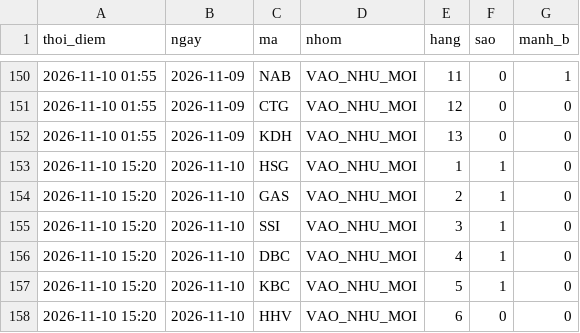
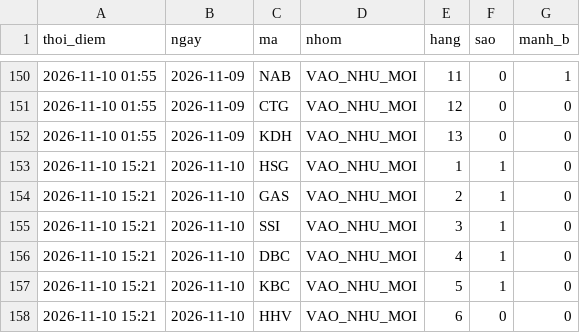
Before and after one commit to mihhle2006-beep/canh-bao-mua, a CSV file: lich_su_sao.csv, drawn as a sheet; only a part is shown, gaps mark what is left out.

```diff
--- a/lich_su_sao.csv
+++ b/lich_su_sao.csv
@@ -152,7 +152,7 @@ thoi_diem,ngay,ma,nhom,hang,sao,manh_b
 2026-11-10 01:55,2026-11-09,KDH,VAO_NHU_MOI,13,0,0
-2026-11-10 15:20,2026-11-10,HSG,VAO_NHU_MOI,1,1,0
-2026-11-10 15:20,2026-11-10,GAS,VAO_NHU_MOI,2,1,0
-2026-11-10 15:20,2026-11-10,SSI,VAO_NHU_MOI,3,1,0
-2026-11-10 15:20,2026-11-10,DBC,VAO_NHU_MOI,4,1,0
-2026-11-10 15:20,2026-11-10,KBC,VAO_NHU_MOI,5,1,0
-2026-11-10 15:20,2026-11-10,HHV,VAO_NHU_MOI,6,0,0
+2026-11-10 15:21,2026-11-10,HSG,VAO_NHU_MOI,1,1,0
+2026-11-10 15:21,2026-11-10,GAS,VAO_NHU_MOI,2,1,0
+2026-11-10 15:21,2026-11-10,SSI,VAO_NHU_MOI,3,1,0
+2026-11-10 15:21,2026-11-10,DBC,VAO_NHU_MOI,4,1,0
+2026-11-10 15:21,2026-11-10,KBC,VAO_NHU_MOI,5,1,0
+2026-11-10 15:21,2026-11-10,HHV,VAO_NHU_MOI,6,0,0
```
Also changed, not shown: 1 other file.
